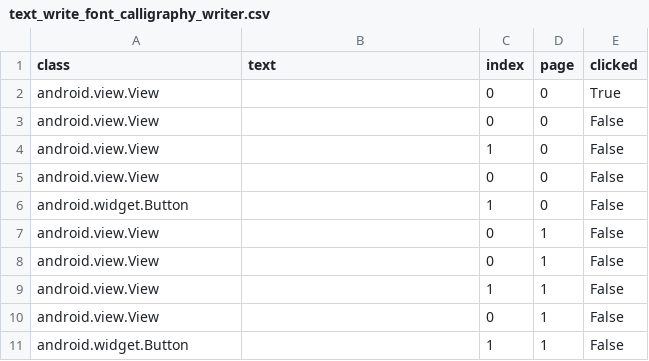
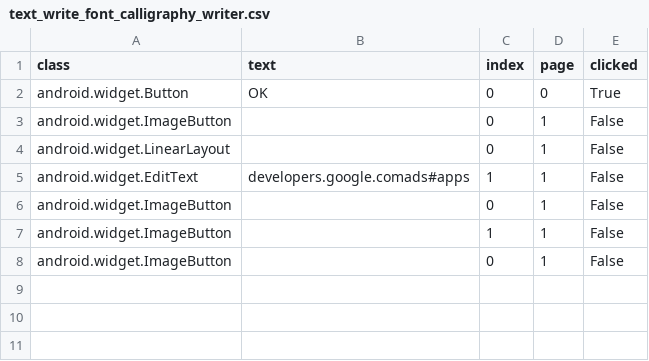
Before and after one commit to anonymousgroundhog/MADScannerFinalGoldV2, a CSV file: Data/CSV_Files/text_write_font_calligraphy_writer.csv, drawn as a sheet.

```diff
--- a/Data/CSV_Files/text_write_font_calligraphy_writer.csv
+++ b/Data/CSV_Files/text_write_font_calligraphy_writer.csv
@@ -1,11 +1,8 @@
 class,text,index,page,clicked
-android.view.View,,0,0,True
-android.view.View,,0,0,False
-android.view.View,,1,0,False
-android.view.View,,0,0,False
-android.widget.Button,,1,0,False
-android.view.View,,0,1,False
-android.view.View,,0,1,False
-android.view.View,,1,1,False
-android.view.View,,0,1,False
-android.widget.Button,,1,1,False
+android.widget.Button,OK,0,0,True
+android.widget.ImageButton,,0,1,False
+android.widget.LinearLayout,,0,1,False
+android.widget.EditText,developers.google.comads#apps,1,1,False
+android.widget.ImageButton,,0,1,False
+android.widget.ImageButton,,1,1,False
+android.widget.ImageButton,,0,1,False
```
Also changed, not shown: Data/CSV_Files/com_google_android_gms_example_bannerexample.csv, 19 other files.
